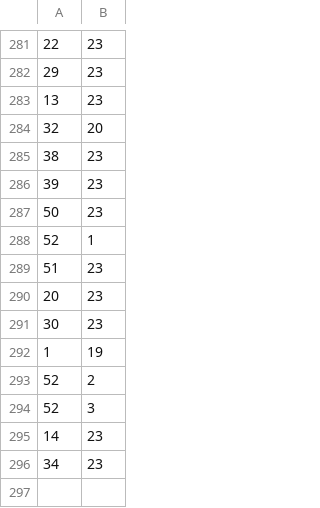
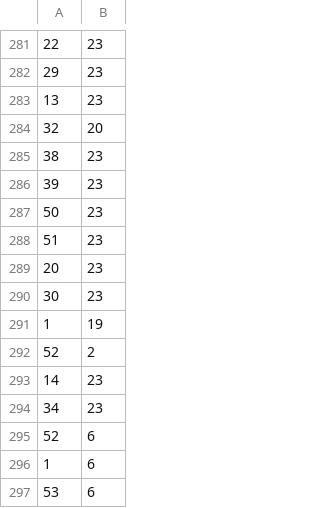
Before and after one commit to Dackerss/Web-2, a CSV file: Web/Project/completion.csv, drawn as a sheet; only a part is shown, gaps mark what is left out; removed rows and columns are numbered as before the commit, all else as after; the diff names each change by its address in the sheet, - before the commit and + after, or states it on an @@ line.

```diff
--- a/Web/Project/completion.csv
+++ b/Web/Project/completion.csv
-row 288: 52 | 1
-row 294: 52 | 3
+row 295: 52 | 6
+row 296: 1 | 6
+row 297: 53 | 6
```
Also changed, not shown: Web/Project/students.csv, 4 other files.
